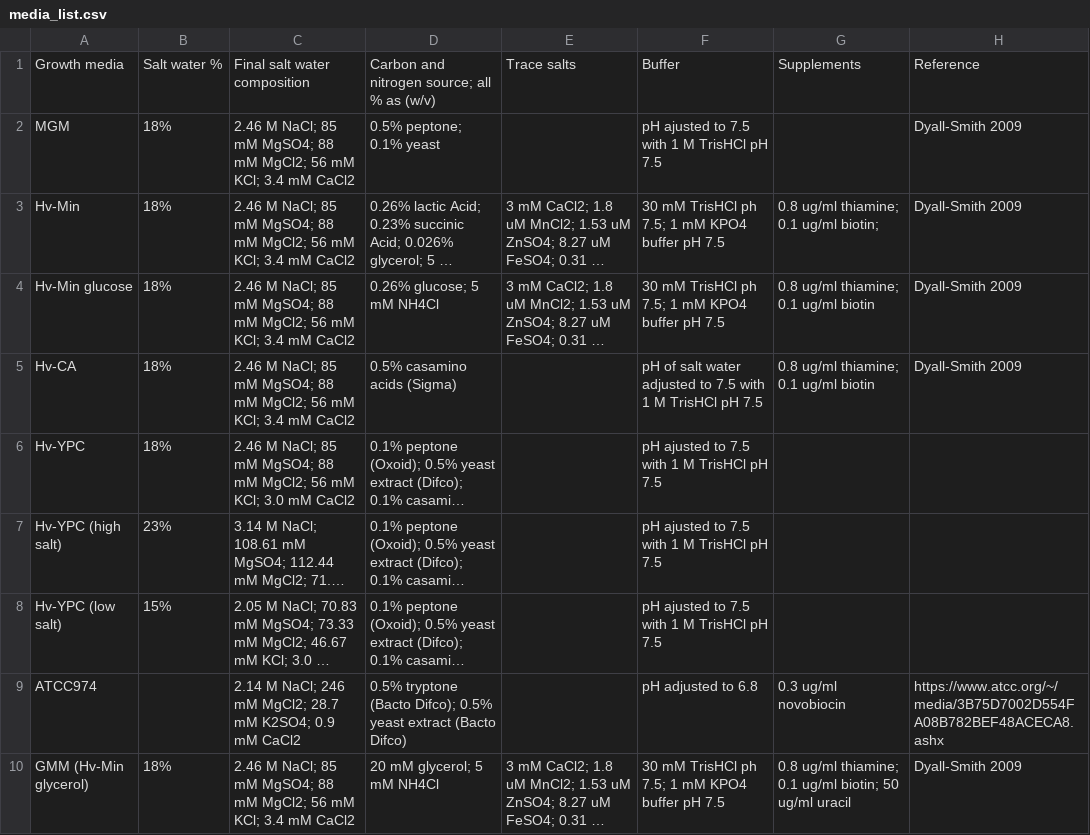
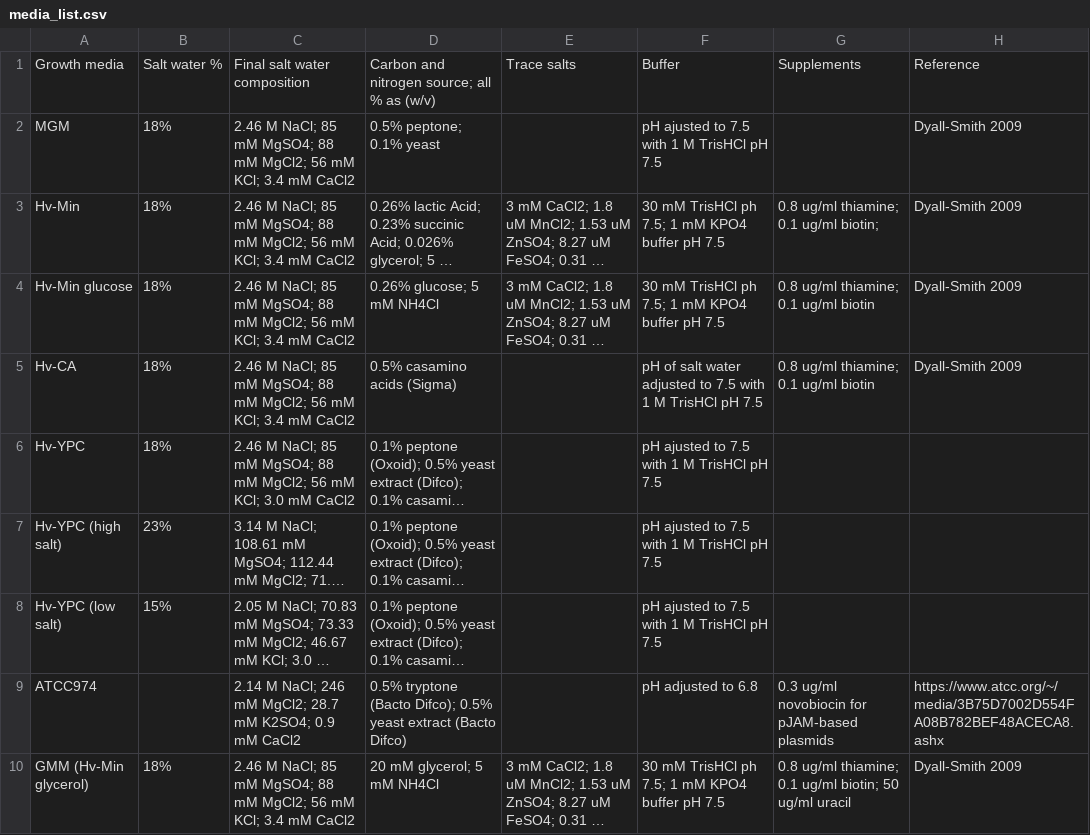
Before and after one commit to arcpp/ArcPP, a CSV file: meta_data/media_list.csv, drawn as a sheet; long unchanged cells end in …; the diff names each change by its address in the sheet, - before the commit and + after, or states it on an @@ line.

Commit message:
Update media_list.csv

```diff
--- a/meta_data/media_list.csv
+++ b/meta_data/media_list.csv
-G9: 0.3 ug/ml novobiocin
+G9: 0.3 ug/ml novobiocin for pJAM-based plasmids
```
